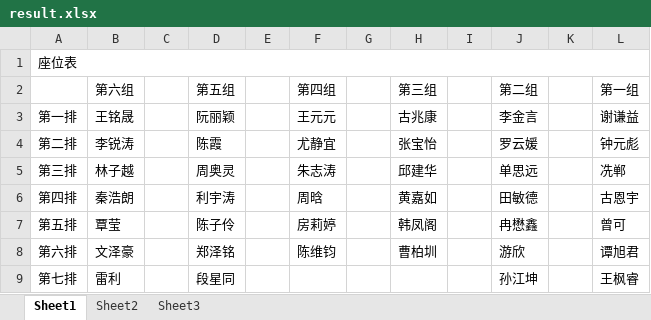
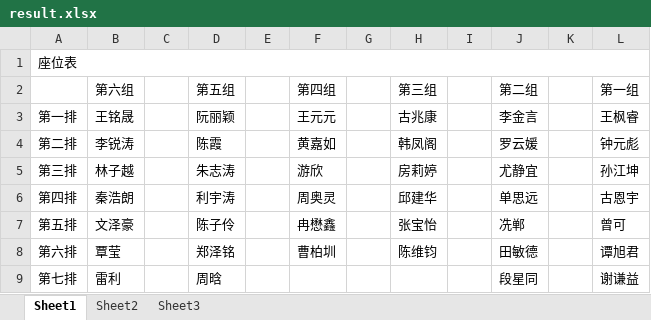
Before and after one commit to CuberQAQ/ChaosSystemCore, an Excel workbook: result.xlsx, sheet Sheet1, drawn as a sheet; values as stored, in another font and other column widths than the file's, no borders; the diff names each change by its address in the sheet, - before the commit and + after, or states it on an @@ line.

```diff
--- a/result.xlsx (sheet Sheet1)
+++ b/result.xlsx (sheet Sheet1)
-L3 (第一组): 谢谦益
+L3 (第一组): 王枫睿
-F4 (第四组): 尤静宜
+F4 (第四组): 黄嘉如
-H4 (第三组): 张宝怡
+H4 (第三组): 韩凤阁
-D5 (第五组): 周奥灵
+D5 (第五组): 朱志涛
-F5 (第四组): 朱志涛
+F5 (第四组): 游欣
-H5 (第三组): 邱建华
+H5 (第三组): 房莉婷
-J5 (第二组): 单思远
+J5 (第二组): 尤静宜
-L5 (第一组): 冼郸
+L5 (第一组): 孙江坤
-F6 (第四组): 周晗
+F6 (第四组): 周奥灵
-H6 (第三组): 黄嘉如
+H6 (第三组): 邱建华
-J6 (第二组): 田敏德
+J6 (第二组): 单思远
-B7 (第六组): 覃莹
+B7 (第六组): 文泽豪
-F7 (第四组): 房莉婷
+F7 (第四组): 冉懋鑫
-H7 (第三组): 韩凤阁
+H7 (第三组): 张宝怡
-J7 (第二组): 冉懋鑫
+J7 (第二组): 冼郸
-B8 (第六组): 文泽豪
+B8 (第六组): 覃莹
-F8 (第四组): 陈维钧
+F8 (第四组): 曹柏圳
-H8 (第三组): 曹柏圳
+H8 (第三组): 陈维钧
-J8 (第二组): 游欣
+J8 (第二组): 田敏德
-D9 (第五组): 段星同
+D9 (第五组): 周晗
-J9 (第二组): 孙江坤
+J9 (第二组): 段星同
-L9 (第一组): 王枫睿
+L9 (第一组): 谢谦益
```
Also changed, not shown: 1 other file.
